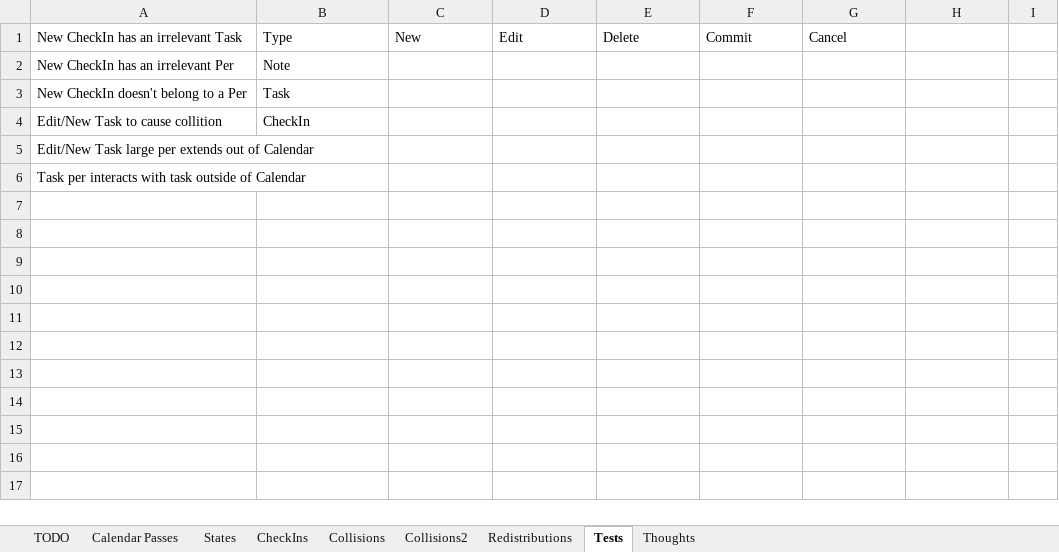
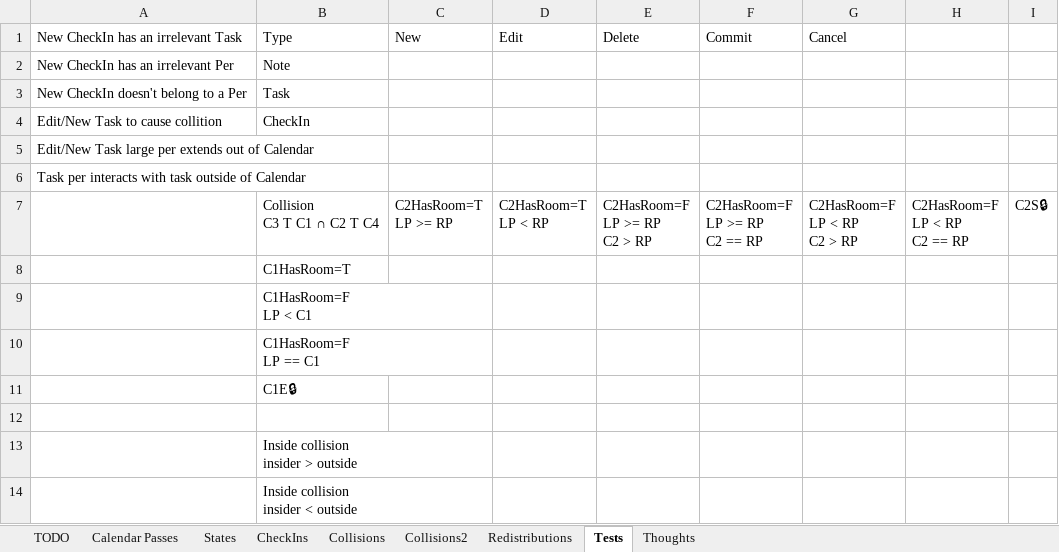
Before and after one commit to NuCode1497/TimekeeperWPF, an Excel workbook: Plans.xlsx, sheet Tests, drawn as a sheet; values as stored, in another font and other column widths than the file's, no borders; conditional formats and table styles not drawn; ↵ is a line break in a cell; the diff names each change by its address in the sheet, - before the commit and + after, or states it on an @@ line.

```diff
--- a/Plans.xlsx (sheet Tests)
+++ b/Plans.xlsx (sheet Tests)
+row 7:  | Collision ↵ C3 T C1 ∩ C2 T C4 | C2HasRoom=T ↵ LP >= RP | C2HasRoom=T ↵ LP < RP | C2HasRoom=F ↵ LP >= RP ↵ C2 > RP | C2HasRoom=F ↵ LP >= RP ↵ C2 == RP | C2HasRoom=F ↵ LP < RP ↵ C2 > RP | C2HasRoom=F ↵ LP < RP ↵ C2 == RP | C2S🔒
+row 8:  | C1HasRoom=T
+row 9:  | C1HasRoom=F ↵ LP < C1
+row 10:  | C1HasRoom=F ↵ LP == C1
+row 11:  | C1E🔒
+row 12: (empty)
+row 13:  | Inside collision ↵ insider > outside
+row 14:  | Inside collision ↵ insider < outside
```
Also changed, not shown: sheet TODO, 28 other files.
